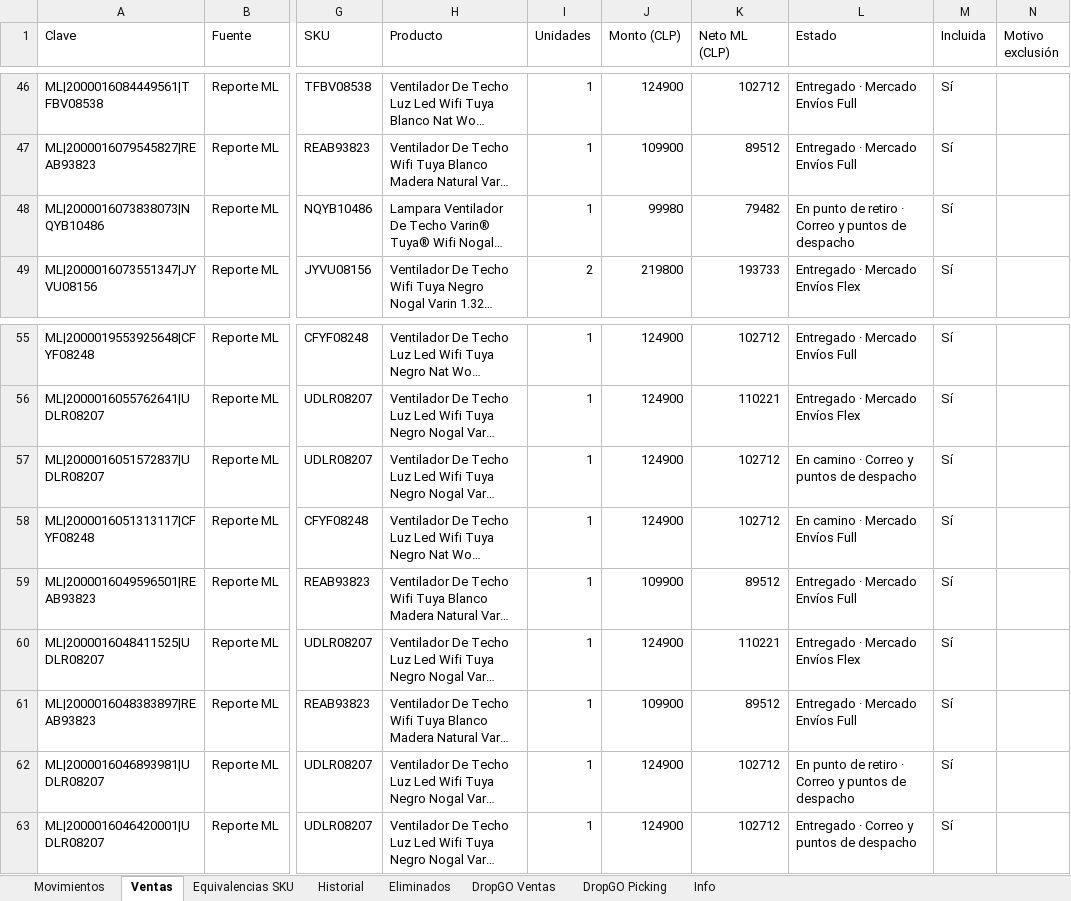
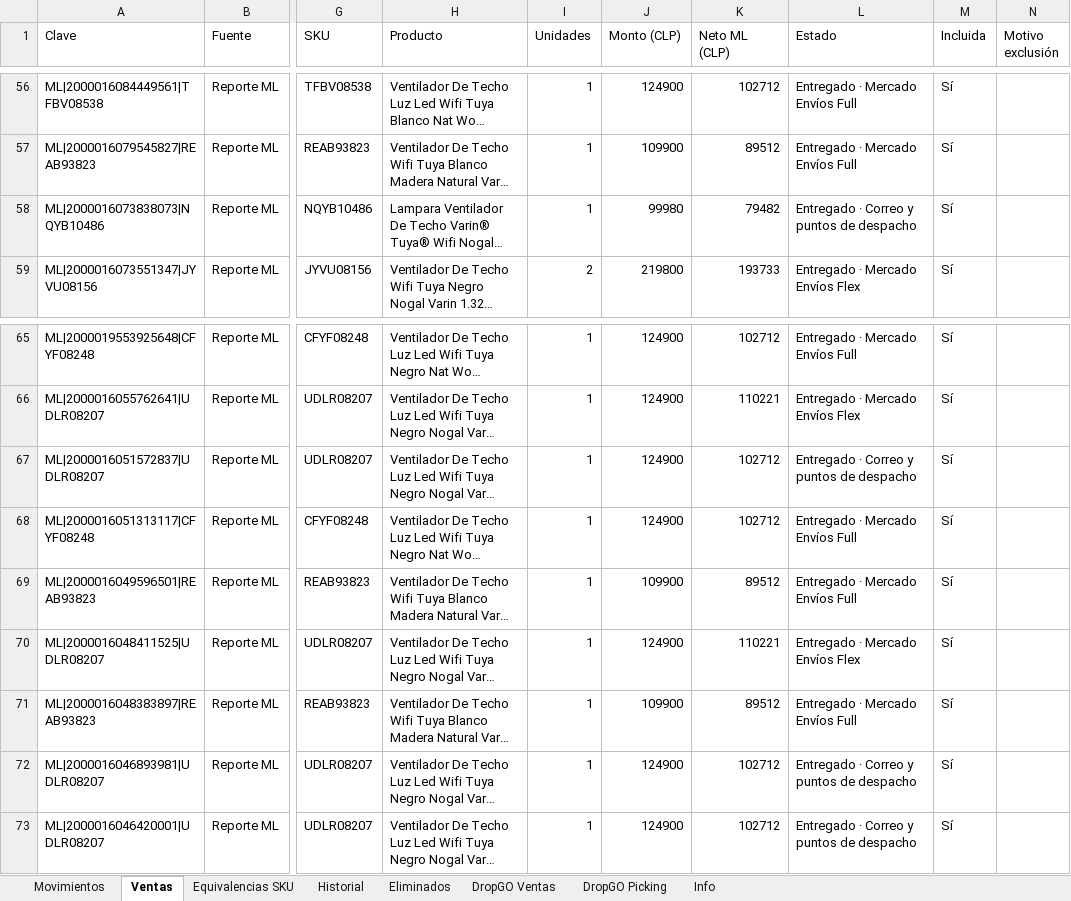
Before and after one commit to alaskanext-blip/ERPvarin, an Excel workbook: data.xlsx, sheet Ventas, drawn as a sheet; only a part is shown, gaps mark what is left out; long unchanged cells end in …; values as stored, in another font and other column widths than the file's, no borders; addresses are those after the commit; the diff covers the shown part only; the diff names each change by its address in the sheet, - before the commit and + after, or states it on an @@ line.

```diff
--- a/data.xlsx (sheet Ventas)
+++ b/data.xlsx (sheet Ventas)
-L58 (Estado): En punto de retiro · Correo y puntos de despacho
+L58 (Estado): Entregado · Correo y puntos de despacho
-L67 (Estado): En camino · Correo y puntos de despacho
+L67 (Estado): Entregado · Correo y puntos de despacho
-L68 (Estado): En camino · Mercado Envíos Full
+L68 (Estado): Entregado · Mercado Envíos Full
-L72 (Estado): En punto de retiro · Correo y puntos de despacho
+L72 (Estado): Entregado · Correo y puntos de despacho
```
Also changed, not shown: 10 added rows and 33 edited cells elsewhere in this sheet, sheet Movimientos, sheet Historial, sheet Info.
